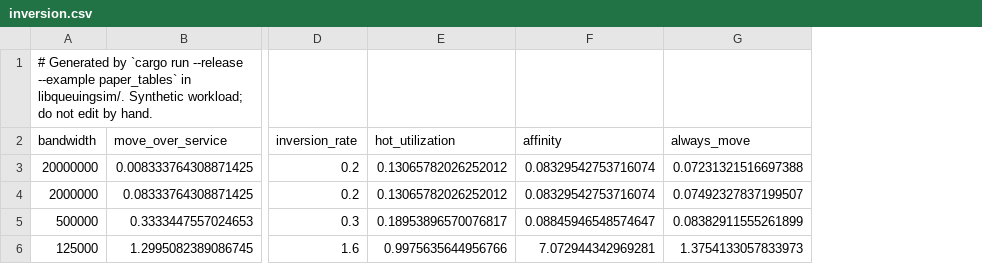
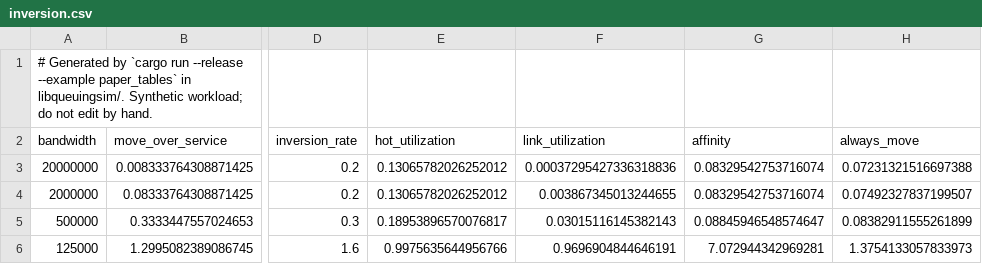
Before and after one commit to servingQ/serving-queue-theory, a CSV file: paper/sim/data/inversion.csv, drawn as a sheet; only a part is shown, gaps mark what is left out; the diff names each change by its address in the sheet, - before the commit and + after, or states it on an @@ line.

```diff
--- a/paper/sim/data/inversion.csv
+++ b/paper/sim/data/inversion.csv
+column F (link_utilization), rows 3-6: 0.00037295427336318836 | 0.003867345013244655 | 0.03015116145382143 | 0.9696904844646191
```
Also changed, not shown: paper/sim/data/trace.csv, 27 other files.
